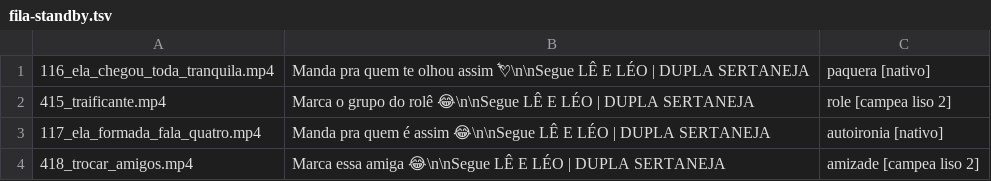
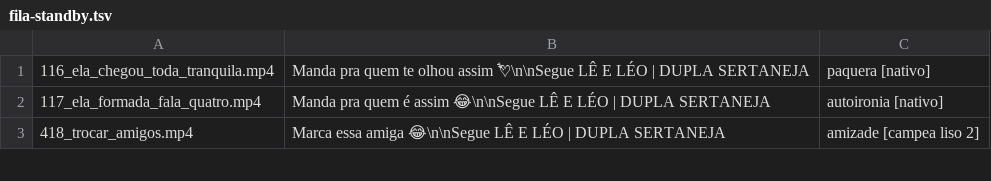
Before and after one commit to brindoapp/reels-teste, a TSV file: contas/leeleo/fila-standby.tsv, drawn as a sheet; only a part is shown; removed rows and columns are numbered as before the commit, all else as after; the diff covers the shown part only; the diff names each change by its address in the sheet, - before the commit and + after, or states it on an @@ line.

```diff
--- a/contas/leeleo/fila-standby.tsv
+++ b/contas/leeleo/fila-standby.tsv
-row 2: 415_traificante.mp4 | Marca o grupo do rolê 😂\n\nSegue LÊ E LÉO | DUPLA SERTANEJA | role [campea liso 2]
```
Also changed, not shown: 2 added rows and 9 removed rows elsewhere in this file, contas/leeleo/fila.tsv, 44 other files.
